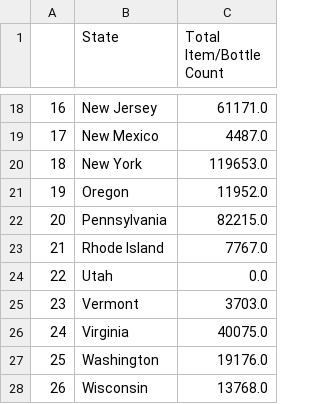
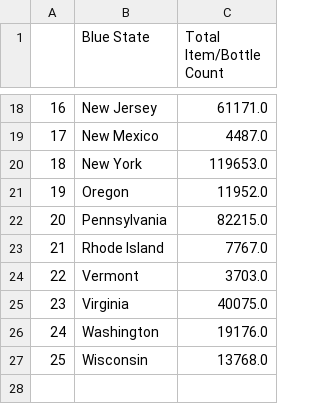
Before and after one commit to Sgant1/Winedemic, a CSV file: Analysis/Resources/2020_total_bottle_count_by_blue_state.csv, drawn as a sheet; only a part is shown, gaps mark what is left out; removed rows and columns are numbered as before the commit, all else as after; the diff names each change by its address in the sheet, - before the commit and + after, or states it on an @@ line.

Commit message:
tableau visualizations and editing analysis files.

```diff
--- a/Analysis/Resources/2020_total_bottle_count_by_blue_state.csv
+++ b/Analysis/Resources/2020_total_bottle_count_by_blue_state.csv
-B1: State
+B1: Blue State
-row 24: 22 | Utah | 0.0
@@ column A renumbered from row 24 down @@
```
Also changed, not shown: Analysis/Resources/2021_total_bottle_count_by_blue_state.csv, Analysis/Resources/2021_total_bottle_count_by_red_state.csv, 12 other files.
